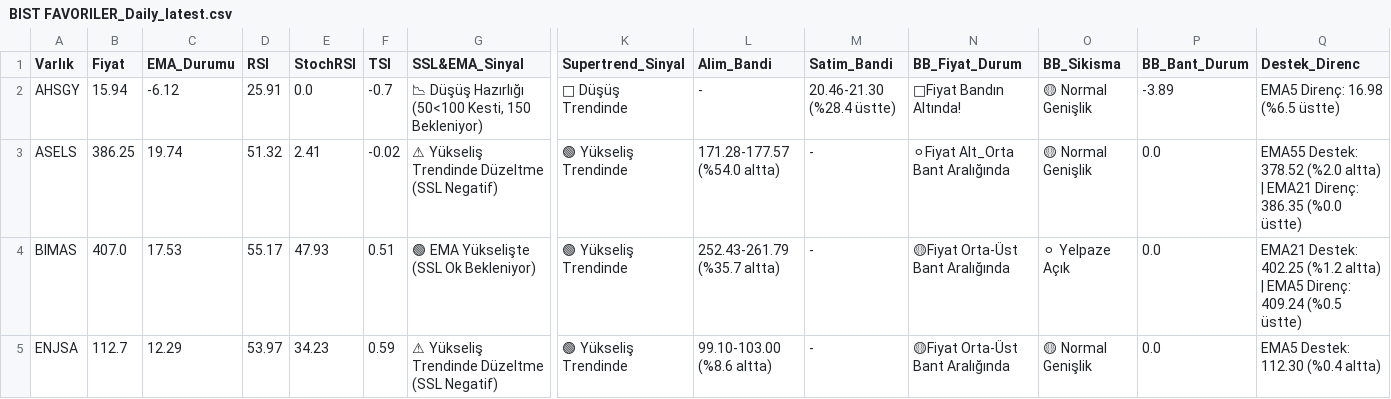
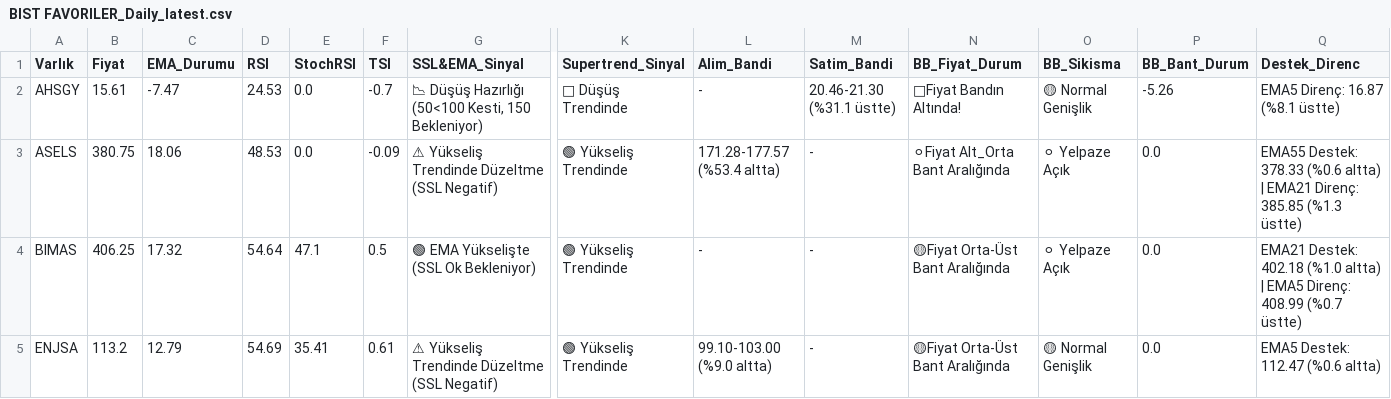
Before and after one commit to Enesaksan/financial_analysis, a CSV file: raporlar/BIST FAVORILER_Daily_latest.csv, drawn as a sheet; only a part is shown, gaps mark what is left out; the diff covers the shown part only; the diff names each change by its address in the sheet, - before the commit and + after, or states it on an @@ line.

```diff
--- a/raporlar/BIST FAVORILER_Daily_latest.csv
+++ b/raporlar/BIST FAVORILER_Daily_latest.csv
-B2 (Fiyat): 15.94
+B2 (Fiyat): 15.61
-C2 (EMA_Durumu): -6.12
+C2 (EMA_Durumu): -7.47
-D2 (RSI): 25.91
+D2 (RSI): 24.53
-M2 (Satim_Bandi): 20.46-21.30 (%28.4 üstte)
+M2 (Satim_Bandi): 20.46-21.30 (%31.1 üstte)
-P2 (BB_Bant_Durum): -3.89
+P2 (BB_Bant_Durum): -5.26
-Q2 (Destek_Direnc): EMA5 Direnç: 16.98 (%6.5 üstte)
+Q2 (Destek_Direnc): EMA5 Direnç: 16.87 (%8.1 üstte)
-B3 (Fiyat): 386.25
+B3 (Fiyat): 380.75
-C3 (EMA_Durumu): 19.74
+C3 (EMA_Durumu): 18.06
-D3 (RSI): 51.32
+D3 (RSI): 48.53
-E3 (StochRSI): 2.41
+E3 (StochRSI): 0.0
-F3 (TSI): -0.02
+F3 (TSI): -0.09
-L3 (Alim_Bandi): 171.28-177.57 (%54.0 altta)
+L3 (Alim_Bandi): 171.28-177.57 (%53.4 altta)
-O3 (BB_Sikisma): 🟡 Normal Genişlik
+O3 (BB_Sikisma): ⚪ Yelpaze Açık
-Q3 (Destek_Direnc): EMA55 Destek: 378.52 (%2.0 altta) | EMA21 Direnç: 386.35 (%0.0 üstte)
+Q3 (Destek_Direnc): EMA55 Destek: 378.33 (%0.6 altta) | EMA21 Direnç: 385.85 (%1.3 üstte)
-B4 (Fiyat): 407.0
+B4 (Fiyat): 406.25
-C4 (EMA_Durumu): 17.53
+C4 (EMA_Durumu): 17.32
-D4 (RSI): 55.17
+D4 (RSI): 54.64
-E4 (StochRSI): 47.93
+E4 (StochRSI): 47.1
-F4 (TSI): 0.51
+F4 (TSI): 0.5
-L4 (Alim_Bandi): 252.43-261.79 (%35.7 altta)
+L4 (Alim_Bandi): -
-Q4 (Destek_Direnc): EMA21 Destek: 402.25 (%1.2 altta) | EMA5 Direnç: 409.24 (%0.5 üstte)
+Q4 (Destek_Direnc): EMA21 Destek: 402.18 (%1.0 altta) | EMA5 Direnç: 408.99 (%0.7 üstte)
-B5 (Fiyat): 112.7
+B5 (Fiyat): 113.2
-C5 (EMA_Durumu): 12.29
+C5 (EMA_Durumu): 12.79
-D5 (RSI): 53.97
+D5 (RSI): 54.69
-E5 (StochRSI): 34.23
+E5 (StochRSI): 35.41
-F5 (TSI): 0.59
+F5 (TSI): 0.61
-L5 (Alim_Bandi): 99.10-103.00 (%8.6 altta)
+L5 (Alim_Bandi): 99.10-103.00 (%9.0 altta)
-Q5 (Destek_Direnc): EMA5 Destek: 112.30 (%0.4 altta)
+Q5 (Destek_Direnc): EMA5 Destek: 112.47 (%0.6 altta)
```
Also changed, not shown: 67 edited cells elsewhere in this file, raporlar/ABD_Daily_latest.csv, raporlar/BIST_BIST_TUM_Daily_latest.csv, 9 other files.
